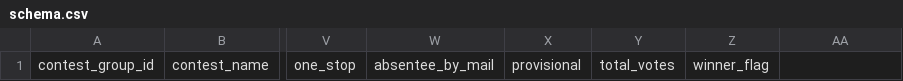
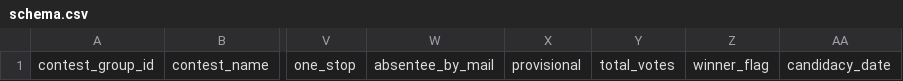
Before and after one commit to NCVotes/ncvoter, a CSV file: Ingestor/schema.csv, drawn as a sheet; only a part is shown, gaps mark what is left out; the diff names each change by its address in the sheet, - before the commit and + after, or states it on an @@ line.

Commit message:
add candidacy_date column

```diff
--- a/Ingestor/schema.csv
+++ b/Ingestor/schema.csv
-AA1: (empty)
+AA1: candidacy_date
```
Also changed, not shown: 1 other file.
